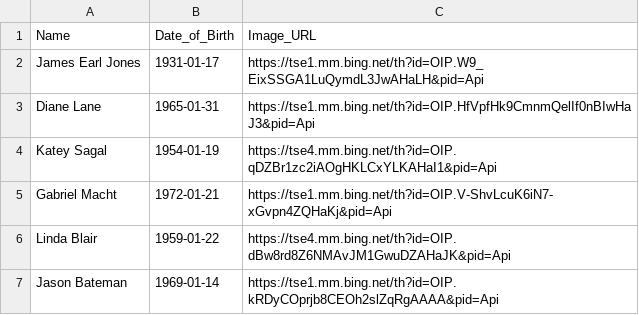
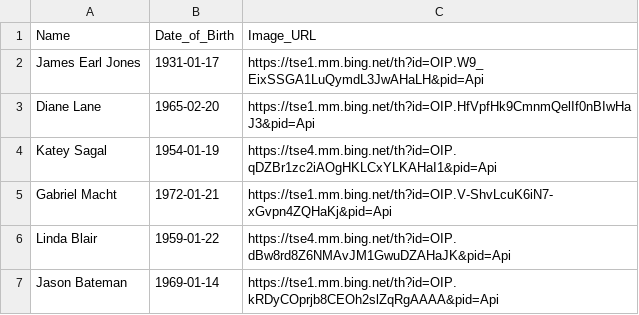
Before and after one commit to 6xAs/aniversariante_mes, a CSV file: _datasets/atores_aniversariantes.csv, drawn as a sheet; only a part is shown.

Commit message:
atualização dos dados test

```diff
--- a/_datasets/atores_aniversariantes.csv
+++ b/_datasets/atores_aniversariantes.csv
@@ -2,3 +2,3 @@ Name,Date_of_Birth,Image_URL
 James Earl Jones,1931-01-17,https://tse1.mm.bing.net/th?id=OIP.W9_EixSSGA1LuQymdL3JwAHaLH&pid=Api
-Diane Lane,1965-01-31,https://tse1.mm.bing.net/th?id=OIP.HfVpfHk9CmnmQelIf0nBIwHaJ3&pid=Api
+Diane Lane,1965-02-20,https://tse1.mm.bing.net/th?id=OIP.HfVpfHk9CmnmQelIf0nBIwHaJ3&pid=Api
 Katey Sagal,1954-01-19,https://tse4.mm.bing.net/th?id=OIP.qDZBr1zc2iAOgHKLCxYLKAHaI1&pid=Api
```
